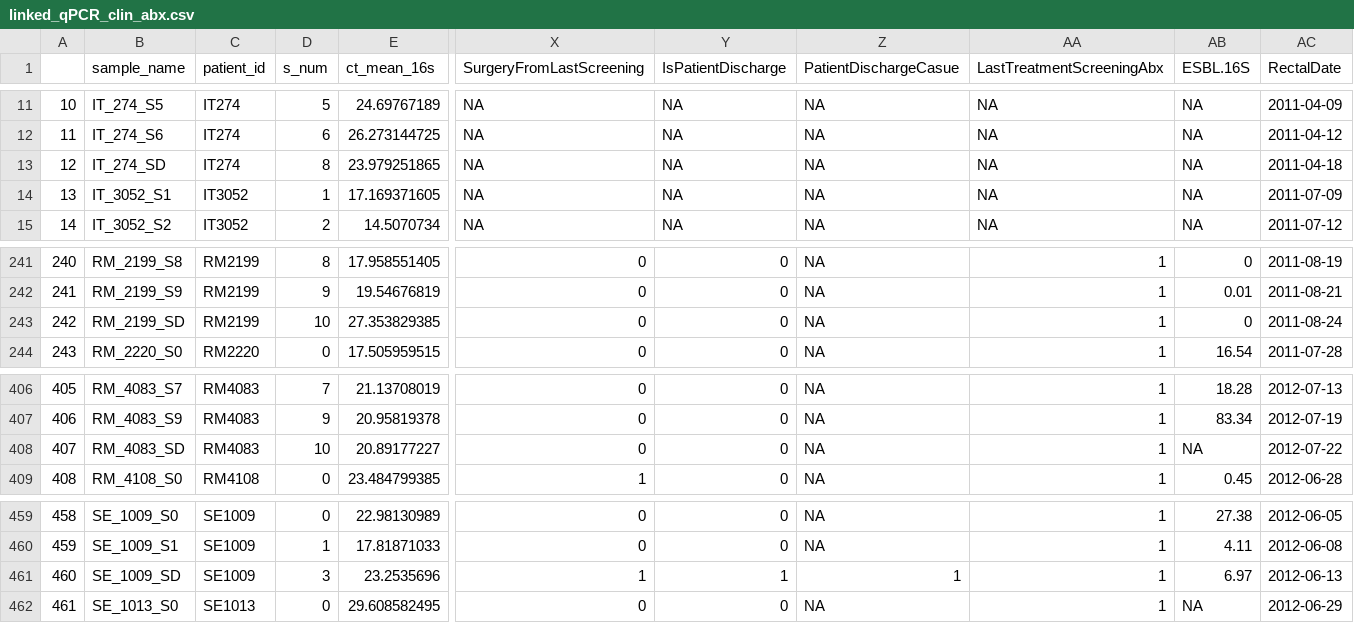
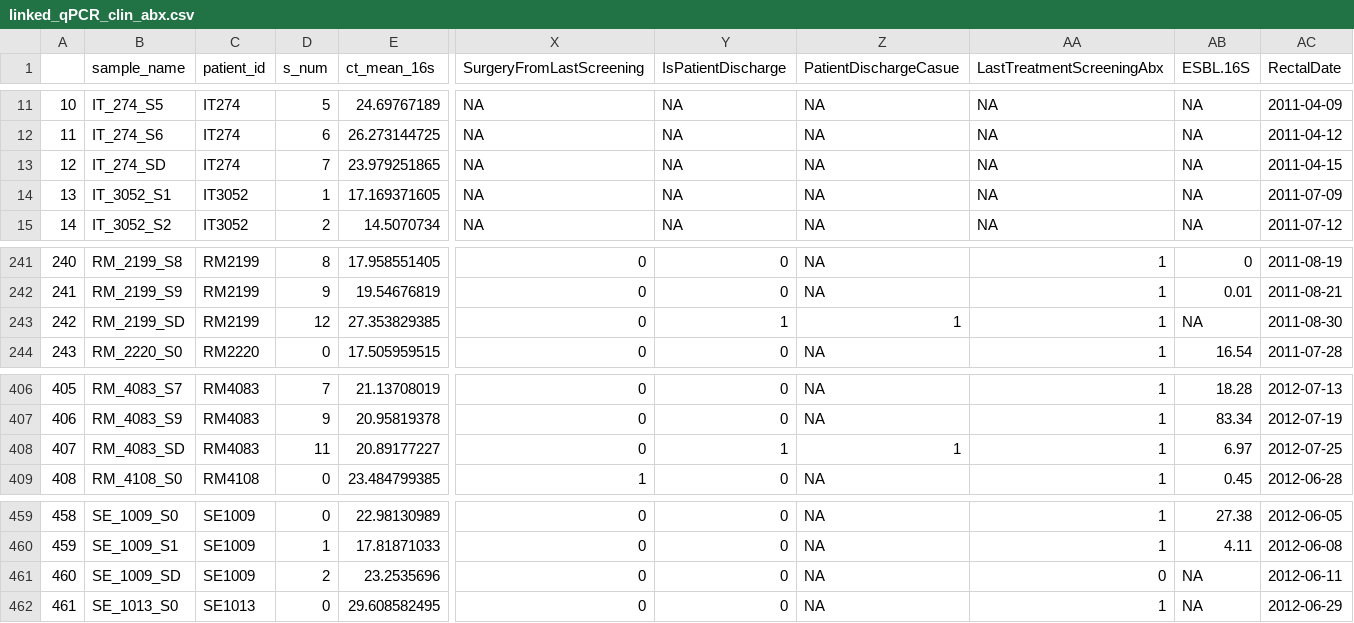
Before and after one commit to reneniehus/qPCR, a CSV file: Cleaned_data/linked_qPCR_clin_abx.csv, drawn as a sheet; only a part is shown, gaps mark what is left out; the diff covers the shown part only; the diff names each change by its address in the sheet, - before the commit and + after, or states it on an @@ line.

Commit message:
Corrected bug in Manipulate_DATA.r with creating s_num variable, which led to wrong RectalDates after data linkage. Rerun output files.

```diff
--- a/Cleaned_data/linked_qPCR_clin_abx.csv
+++ b/Cleaned_data/linked_qPCR_clin_abx.csv
-D13 (s_num): 8
+D13 (s_num): 7
-AC13 (RectalDate): 2011-04-18
+AC13 (RectalDate): 2011-04-15
-D243 (s_num): 10
+D243 (s_num): 12
-Y243 (IsPatientDischarge): 0
+Y243 (IsPatientDischarge): 1
-Z243 (PatientDischargeCasue): NA
+Z243 (PatientDischargeCasue): 1
-AB243 (ESBL.16S): 0
+AB243 (ESBL.16S): NA
-AC243 (RectalDate): 2011-08-24
+AC243 (RectalDate): 2011-08-30
-D408 (s_num): 10
+D408 (s_num): 11
-Y408 (IsPatientDischarge): 0
+Y408 (IsPatientDischarge): 1
-Z408 (PatientDischargeCasue): NA
+Z408 (PatientDischargeCasue): 1
-AB408 (ESBL.16S): NA
+AB408 (ESBL.16S): 6.97
-AC408 (RectalDate): 2012-07-22
+AC408 (RectalDate): 2012-07-25
-D461 (s_num): 3
+D461 (s_num): 2
-X461 (SurgeryFromLastScreening): 1
+X461 (SurgeryFromLastScreening): 0
-Y461 (IsPatientDischarge): 1
+Y461 (IsPatientDischarge): 0
-Z461 (PatientDischargeCasue): 1
+Z461 (PatientDischargeCasue): NA
-AA461 (LastTreatmentScreeningAbx): 1
+AA461 (LastTreatmentScreeningAbx): 0
-AB461 (ESBL.16S): 6.97
+AB461 (ESBL.16S): NA
-AC461 (RectalDate): 2012-06-13
+AC461 (RectalDate): 2012-06-11
```
Also changed, not shown: 35 edited cells elsewhere in this file, Cleaned_data/CleanedCTX_M16sRatioErr.csv, 8 other files.
